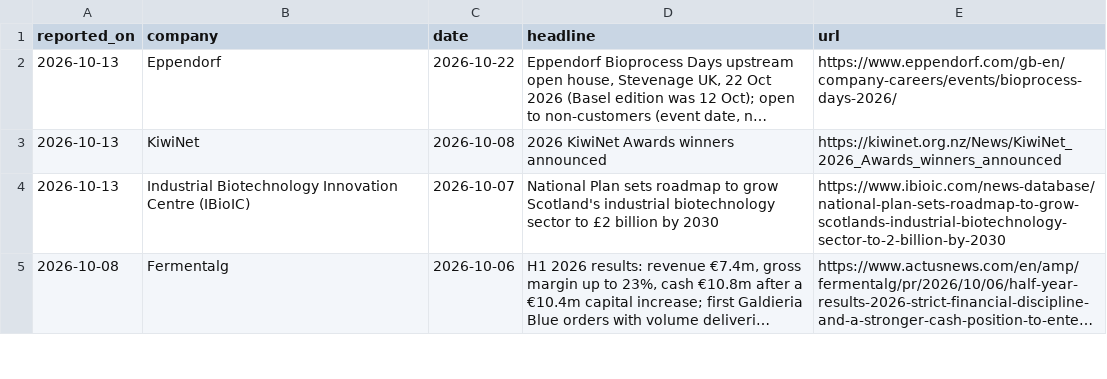
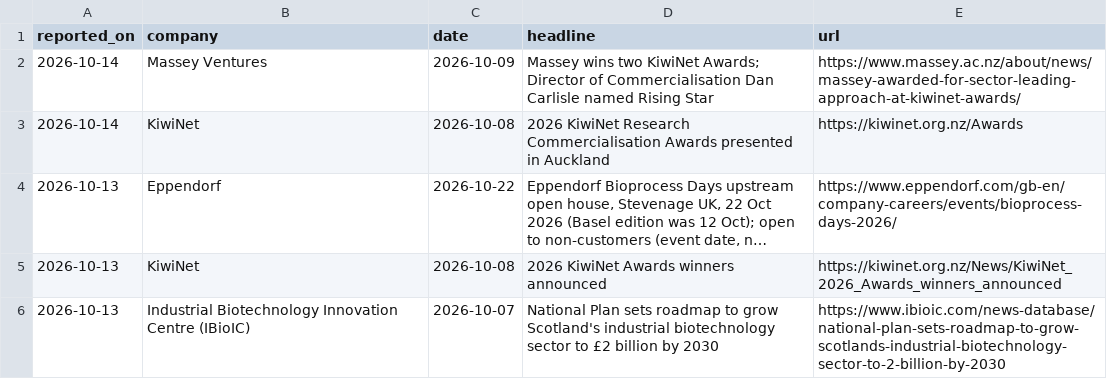
Before and after one commit to mishlin123/job-companyhunt, a CSV file: tracker/news.csv, drawn as a sheet; only a part is shown; the shorter side is filled out with more unchanged rows; long unchanged cells end in …; the diff names each change by its address in the sheet, - before the commit and + after, or states it on an @@ line.

```diff
--- a/tracker/news.csv
+++ b/tracker/news.csv
+row 2: 2026-10-14 | Massey Ventures | 2026-10-09 | Massey wins two KiwiNet Awards; Director of Commercialisation Dan Carlisle named Rising Star | https://www.massey.ac.nz/about/news/massey-awarded-for-sector-leading-approach-at-kiwinet-awards/
+row 3: 2026-10-14 | KiwiNet | 2026-10-08 | 2026 KiwiNet Research Commercialisation Awards presented in Auckland | https://kiwinet.org.nz/Awards
```
Also changed, not shown: 6 other files.
